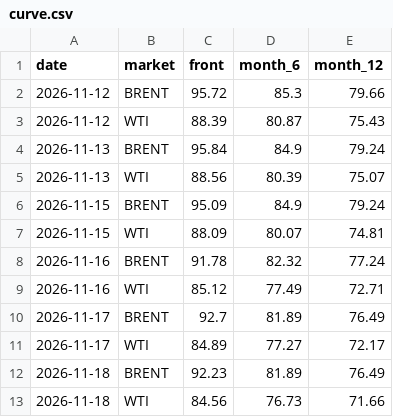
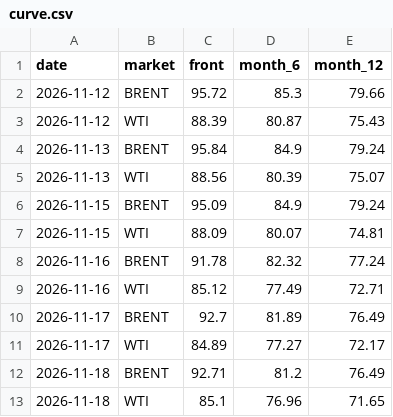
Before and after one commit to lukehamiltn/oil-tracker, a CSV file: news_data/curve.csv, drawn as a sheet.

```diff
--- a/news_data/curve.csv
+++ b/news_data/curve.csv
@@ -11,3 +11,3 @@ date,market,front,month_6,month_12
 2026-11-17,WTI,84.89,77.27,72.17
-2026-11-18,BRENT,92.23,81.89,76.49
-2026-11-18,WTI,84.56,76.73,71.66
+2026-11-18,BRENT,92.71,81.2,76.49
+2026-11-18,WTI,85.1,76.96,71.65
```
Also changed, not shown: news_data/mc_stories.csv, news_data/mc_story_counts.csv, 1 other file.
